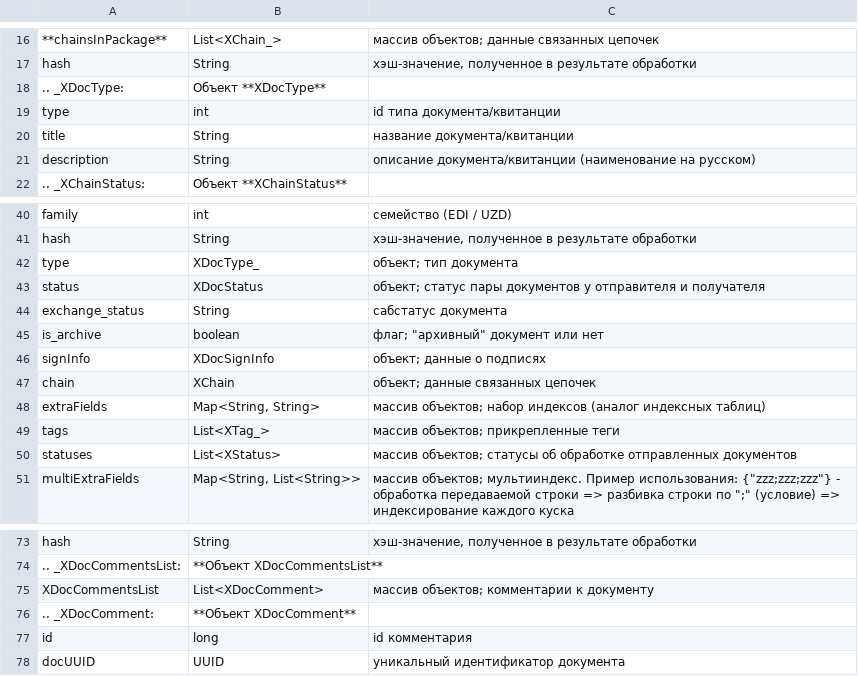
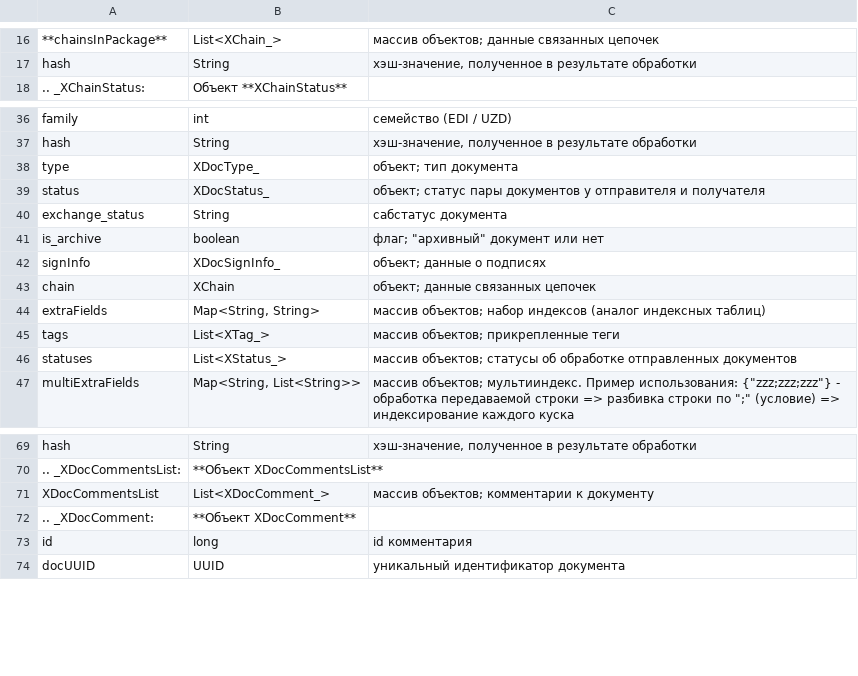
Before and after one commit to EDI-N/Icona, a CSV file: source/integration_2_0/API/for_csv/XChain.csv, drawn as a sheet; only a part is shown, gaps mark what is left out; removed rows and columns are numbered as before the commit, all else as after; the diff names each change by its address in the sheet, - before the commit and + after, or states it on an @@ line.

```diff
--- a/source/integration_2_0/API/for_csv/XChain.csv
+++ b/source/integration_2_0/API/for_csv/XChain.csv
-row 18: .. _XDocType: | Объект **XDocType**
-row 19: type | int | id типа документа/квитанции
-row 20: title | String | название документа/квитанции
-row 21: description | String | описание документа/квитанции (наименование на русском)
-B39: XDocStatus
+B39: XDocStatus_
-B42: XDocSignInfo
+B42: XDocSignInfo_
-B46: List<XStatus>
+B46: List<XStatus_>
-B71: List<XDocComment>
+B71: List<XDocComment_>
```
Also changed, not shown: source/integration_2_0/API/for_csv/Identificator.csv, source/integration_2_0/API/for_csv/StorageQuery.csv, 8 other files.
